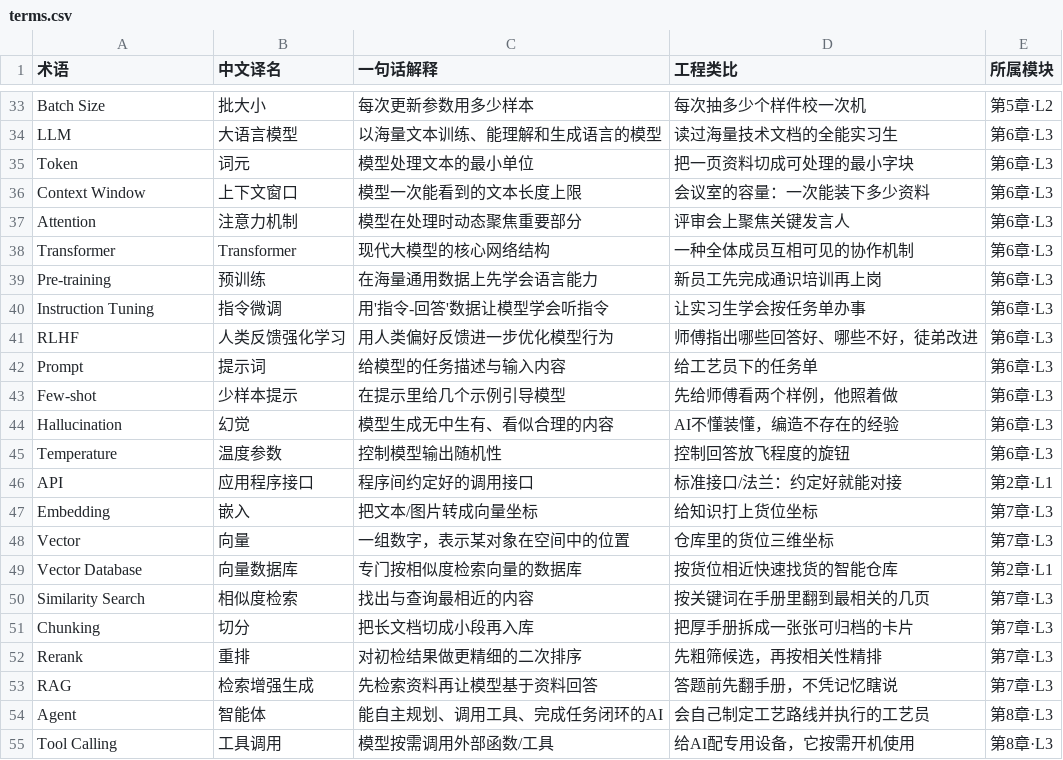
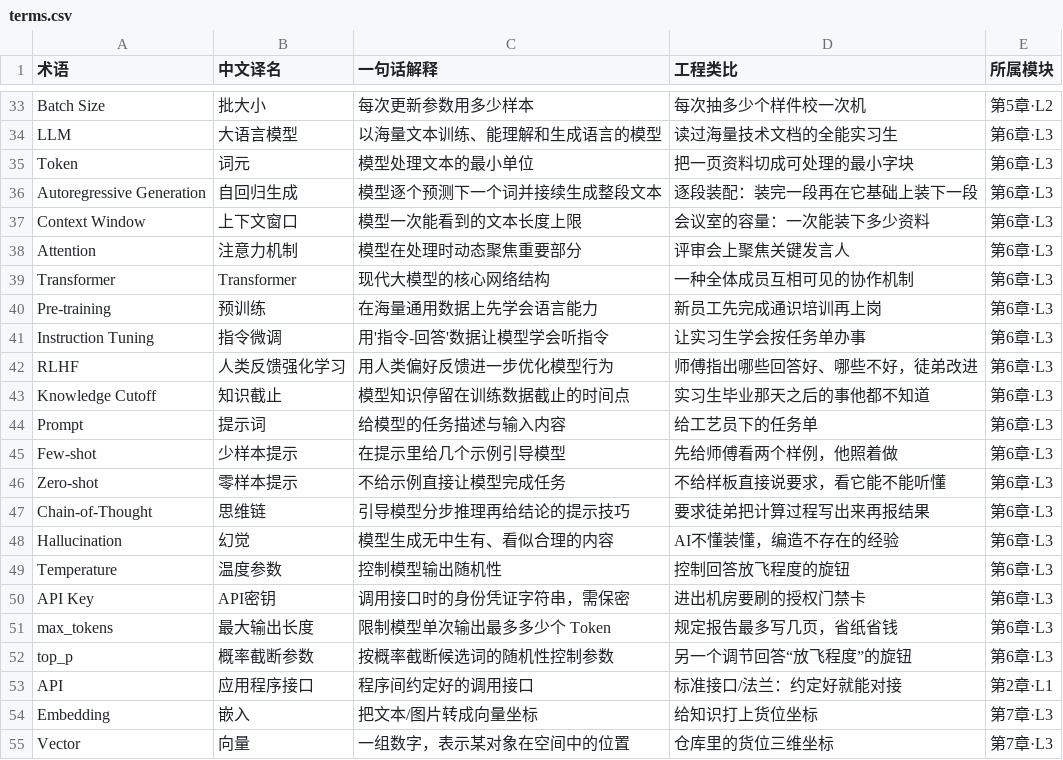
Before and after one commit to cuoluan2012/ai-for-engineers, a CSV file: docs/glossary/terms.csv, drawn as a sheet; only a part is shown, gaps mark what is left out; the shorter side is filled out with more unchanged rows; the diff names each change by its address in the sheet, - before the commit and + after, or states it on an @@ line.

Commit message:
第6章 大语言模型：正文 v0.1 + 8 张配图 + 5 段代码 + 术语表 12→19 条
- docs/ch6-大语言模型.md：正文 9520 汉字，6.0~6.9 完整结构，
  5 个 python 代码块与 code/ch6 仓库文件字节一致，运行输出与真实执行逐字一致
- figures/ch6 + docs/figures/ch6：fig6-1~6-8 配图（SVG 源 + 2000px PNG）
- code/ch6：06-1~06-5 示例代码 + requirements.txt（tiktoken/requests/python-dotenv）
- glossary：第6章术语 12→19 条（Autoregressive Generation/Knowledge Cutoff/
  Zero-shot/Chain-of-Thought/API Key/max_tokens/top_p），全书合计 185 条 v0.4，
  本地三件套 + docs 副本同步，飞书权威表已同步并通过自检 CHECK_OK

```diff
--- a/docs/glossary/terms.csv
+++ b/docs/glossary/terms.csv
+row 36: Autoregressive Generation | 自回归生成 | 模型逐个预测下一个词并接续生成整段文本 | 逐段装配：装完一段再在它基础上装下一段 | 第6章·L3
+row 43: Knowledge Cutoff | 知识截止 | 模型知识停留在训练数据截止的时间点 | 实习生毕业那天之后的事他都不知道 | 第6章·L3
+row 46: Zero-shot | 零样本提示 | 不给示例直接让模型完成任务 | 不给样板直接说要求，看它能不能听懂 | 第6章·L3
+row 47: Chain-of-Thought | 思维链 | 引导模型分步推理再给结论的提示技巧 | 要求徒弟把计算过程写出来再报结果 | 第6章·L3
+row 50: API Key | API密钥 | 调用接口时的身份凭证字符串，需保密 | 进出机房要刷的授权门禁卡 | 第6章·L3
+row 51: max_tokens | 最大输出长度 | 限制模型单次输出最多多少个 Token | 规定报告最多写几页，省纸省钱 | 第6章·L3
+row 52: top_p | 概率截断参数 | 按概率截断候选词的随机性控制参数 | 另一个调节回答“放飞程度”的旋钮 | 第6章·L3
```
Also changed, not shown: 27 other files.
